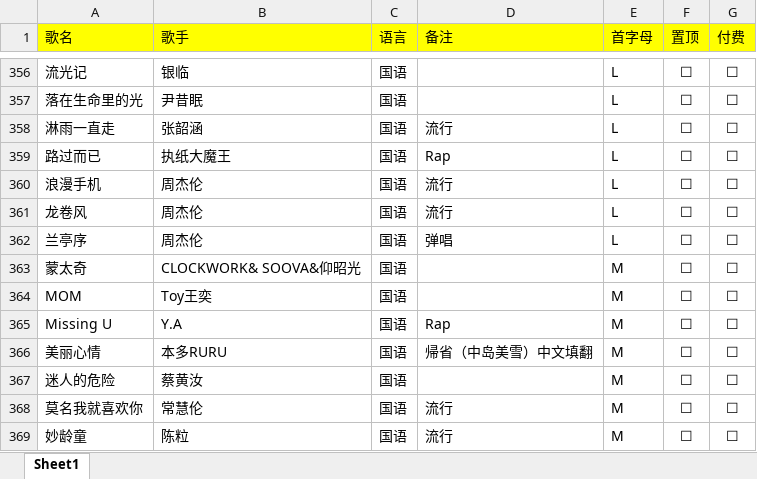
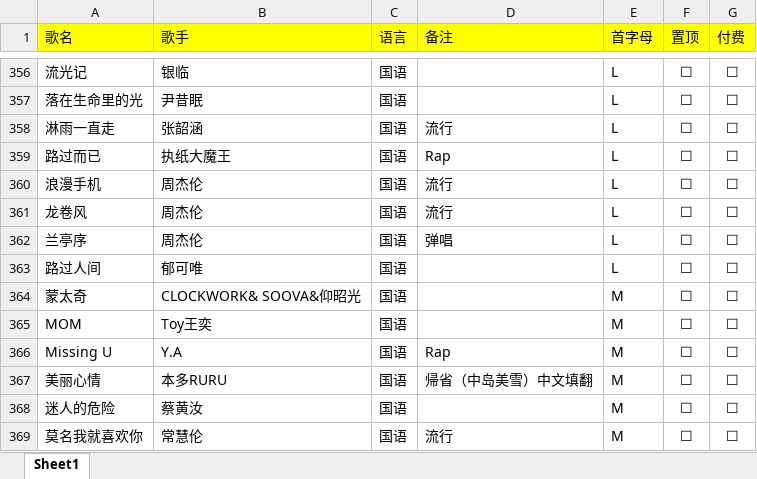
Before and after one commit to alan314m/song-list-of-nanakaie, an Excel workbook: music_list_7.xlsx, sheet Sheet1, drawn as a sheet; only a part is shown, gaps mark what is left out; the shorter side is filled out with more unchanged rows; values as stored, in another font and other column widths than the file's, no borders; the diff names each change by its address in the sheet, - before the commit and + after, or states it on an @@ line.

Commit message:
added customized 404 page, updated song list 2022/4/30

```diff
--- a/music_list_7.xlsx (sheet Sheet1)
+++ b/music_list_7.xlsx (sheet Sheet1)
+row 363: 路过人间 | 郁可唯 | 国语 |  | L | ☐ | ☐
```
Also changed, not shown: 6 other files.
